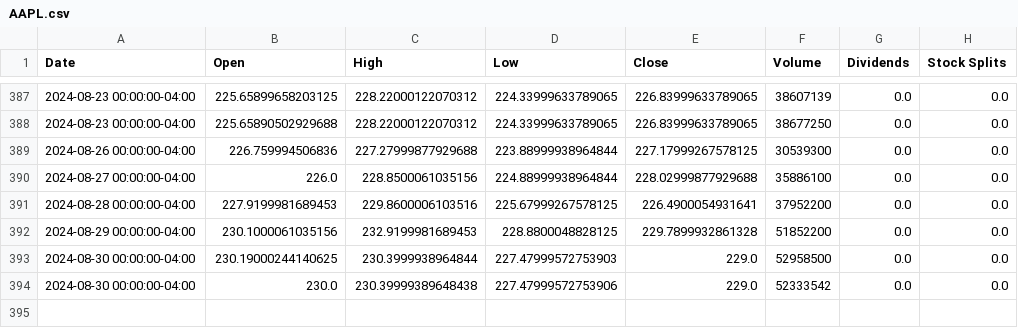
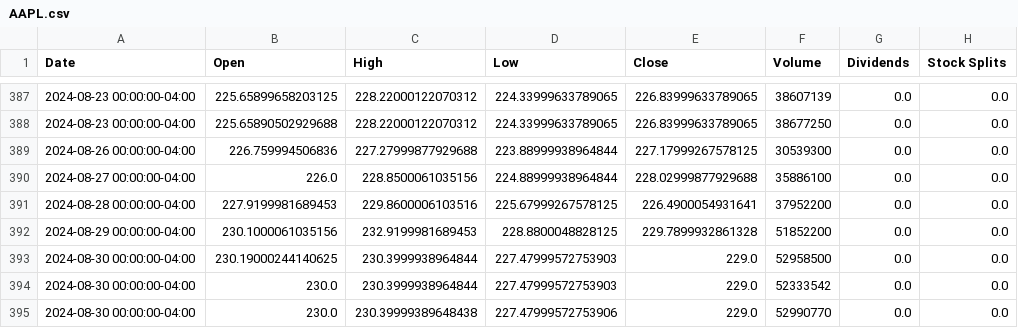
Before and after one commit to saisandeep97/StockForecastSentimentEndtoEnd, a CSV file: stock_data/AAPL.csv, drawn as a sheet; only a part is shown, gaps mark what is left out.

```diff
--- a/stock_data/AAPL.csv
+++ b/stock_data/AAPL.csv
@@ -393,2 +393,3 @@ Date,Open,High,Low,Close,Volume,Dividends,Stock Splits
 2024-08-30 00:00:00-04:00,230.19000244140625,230.3999938964844,227.47999572753903,229.0,52958500,0.0,0.0
-2024-08-30 00:00:00-04:00,230.0,230.39999389648438,227.47999572753906,229.0,52333542,0.0,0.0
+2024-08-30 00:00:00-04:00,230.0,230.3999938964844,227.47999572753903,229.0,52333542,0.0,0.0
+2024-08-30 00:00:00-04:00,230.0,230.39999389648438,227.47999572753906,229.0,52990770,0.0,0.0
```
Also changed, not shown: stock_data/AMZN.csv, stock_data/GOOGL.csv, 2 other files.
